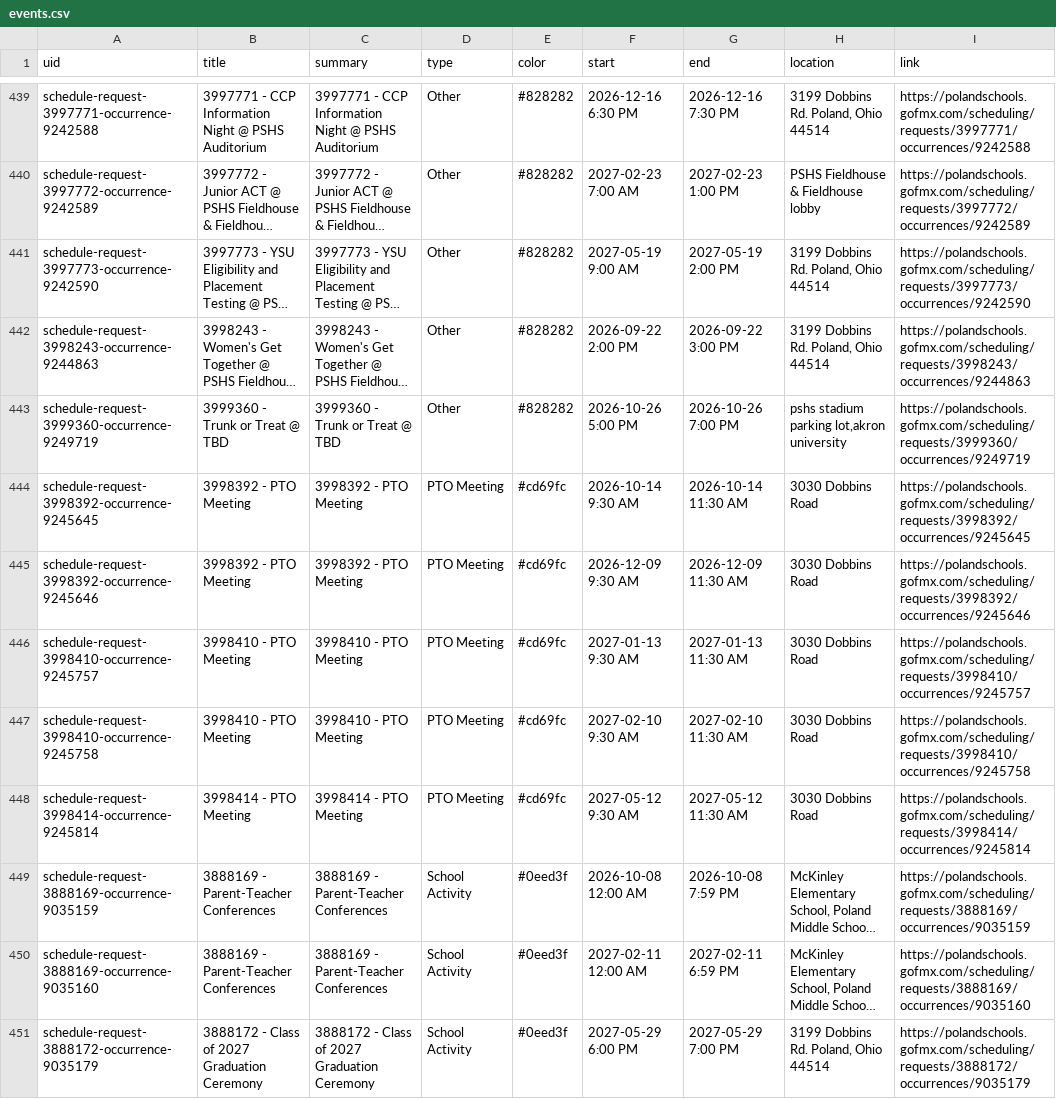
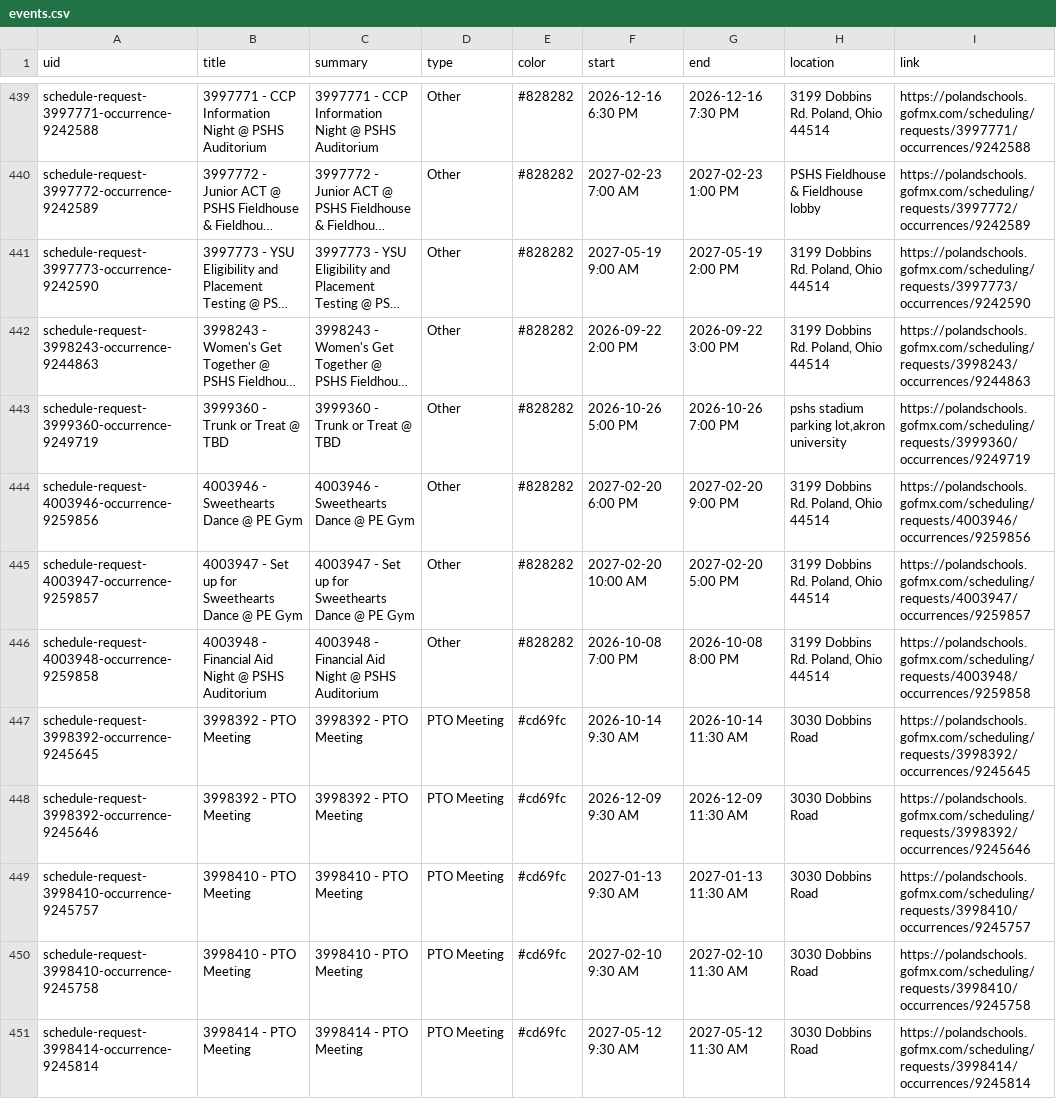
Before and after one commit to nruggieri-poland/calendar, a CSV file: output/events.csv, drawn as a sheet; only a part is shown, gaps mark what is left out; the shorter side is filled out with more unchanged rows; long unchanged cells end in …; the diff names each change by its address in the sheet, - before the commit and + after, or states it on an @@ line.

```diff
--- a/output/events.csv
+++ b/output/events.csv
+row 444: schedule-request-4003946-occurrence-9259856 | 4003946 - Sweethearts Dance @ PE Gym | 4003946 - Sweethearts Dance @ PE Gym | Other | #828282 | 2027-02-20 6:00 PM | 2027-02-20 9:00 PM | 3199 Dobbins Rd. Poland, Ohio 44514 | https://polandschools.gofmx.com/scheduling/requests/4003946/occurrences/9259856
+row 445: schedule-request-4003947-occurrence-9259857 | 4003947 - Set up for Sweethearts Dance @ PE Gym | 4003947 - Set up for Sweethearts Dance @ PE Gym | Other | #828282 | 2027-02-20 10:00 AM | 2027-02-20 5:00 PM | 3199 Dobbins Rd. Poland, Ohio 44514 | https://polandschools.gofmx.com/scheduling/requests/4003947/occurrences/9259857
+row 446: schedule-request-4003948-occurrence-9259858 | 4003948 - Financial Aid Night @ PSHS Auditorium | 4003948 - Financial Aid Night @ PSHS Auditorium | Other | #828282 | 2026-10-08 7:00 PM | 2026-10-08 8:00 PM | 3199 Dobbins Rd. Poland, Ohio 44514 | https://polandschools.gofmx.com/scheduling/requests/4003948/occurrences/9259858
```
Also changed, not shown: 3 other files.
